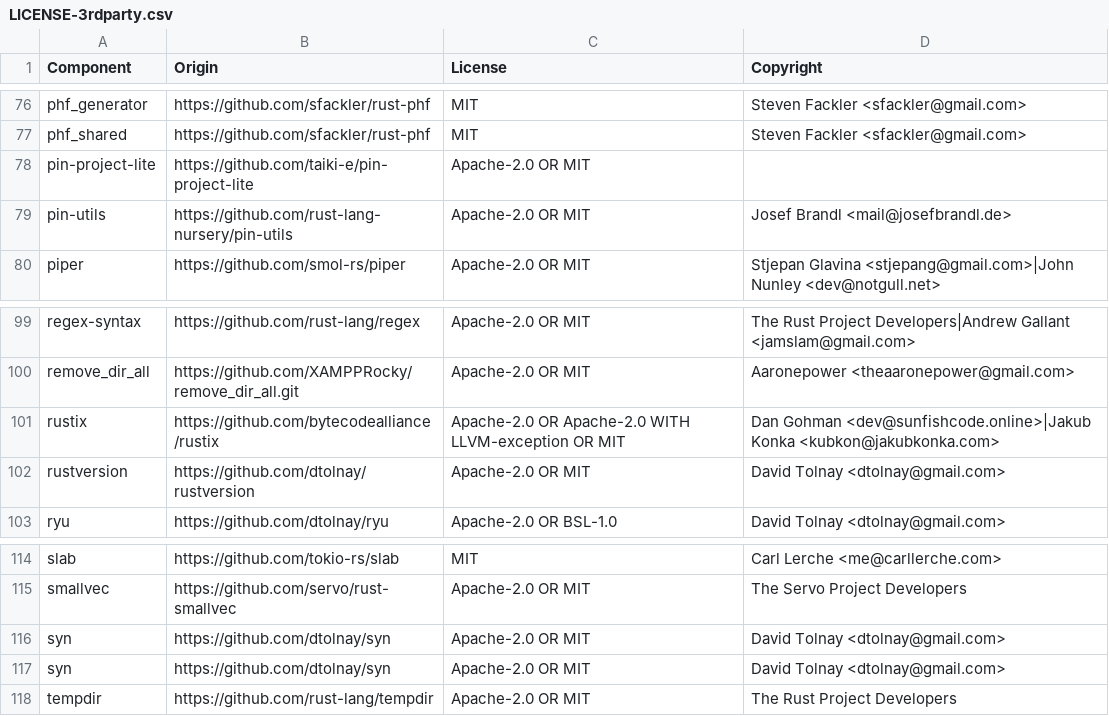
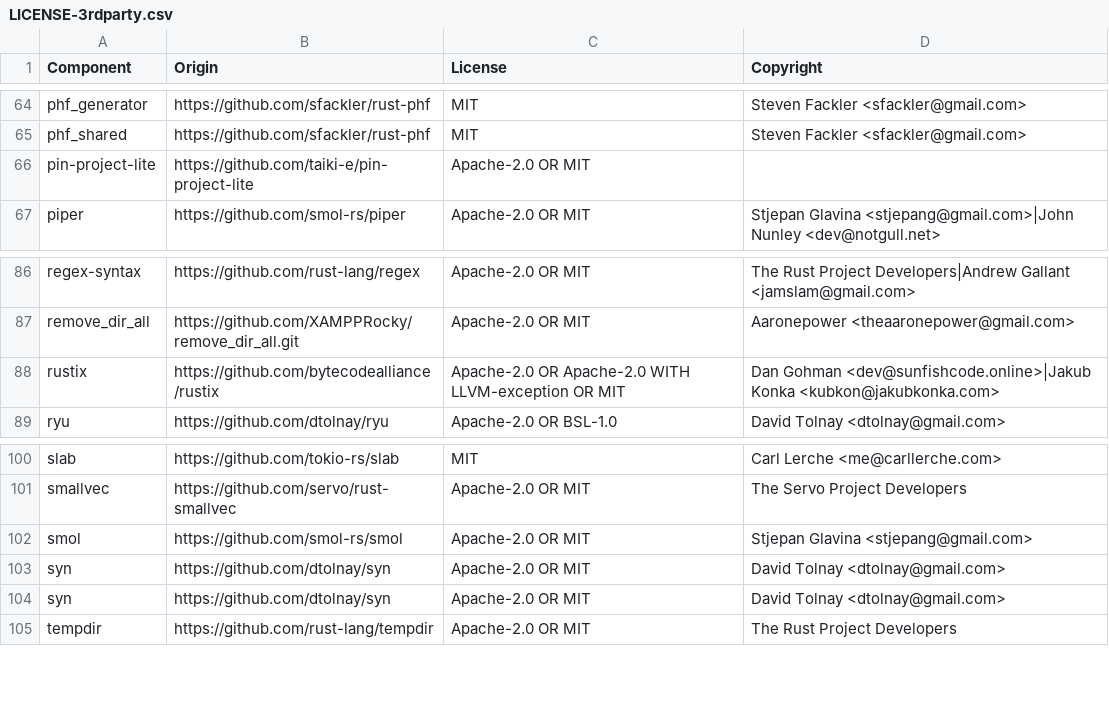
Before and after one commit to DataDog/sirun, a CSV file: LICENSE-3rdparty.csv, drawn as a sheet; only a part is shown, gaps mark what is left out; the diff covers the shown part only.

Commit message:
refactor(deps): migrate from discontinued async-std to smol (#84)
async-std was officially discontinued on 2025-03-01 and upstream points
all users at smol, the executor it was already built on.

Two smol behaviours that async-std papered over and that the diff depends on:

1. A smol Task cancels when its handle drops, so the statsd listener and
   the timeout task are `.detach()`ed to stay fire-and-forget.
2. async-process drives its reaper thread from Child creation, so child
   `.status()` is awaited under a plain `block_on` with no executor wired up.

Net ~19 fewer transitive crates in the dependency tree.

Refs: https://github.com/async-rs/async-std

```diff
--- a/LICENSE-3rdparty.csv
+++ b/LICENSE-3rdparty.csv
@@ -78,3 +66,2 @@ phf_shared,https://github.com/sfackler/rust-phf,MIT,Steven Fackler <sfackler@gma
 pin-project-lite,https://github.com/taiki-e/pin-project-lite,Apache-2.0 OR MIT,
-pin-utils,https://github.com/rust-lang-nursery/pin-utils,Apache-2.0 OR MIT,Josef Brandl <mail@josefbrandl.de>
 piper,https://github.com/smol-rs/piper,Apache-2.0 OR MIT,Stjepan Glavina <stjepang@gmail.com>|John Nunley <dev@notgull.net>
@@ -101,3 +88,2 @@ remove_dir_all,https://github.com/XAMPPRocky/remove_dir_all.git,Apache-2.0 OR MI
 rustix,https://github.com/bytecodealliance/rustix,Apache-2.0 OR Apache-2.0 WITH LLVM-exception OR MIT,Dan Gohman <dev@sunfishcode.online>|Jakub Konka <kubkon@jakubkonka.com>
-rustversion,https://github.com/dtolnay/rustversion,Apache-2.0 OR MIT,David Tolnay <dtolnay@gmail.com>
 ryu,https://github.com/dtolnay/ryu,Apache-2.0 OR BSL-1.0,David Tolnay <dtolnay@gmail.com>
@@ -115,2 +101,3 @@ slab,https://github.com/tokio-rs/slab,MIT,Carl Lerche <me@carllerche.com>
 smallvec,https://github.com/servo/rust-smallvec,Apache-2.0 OR MIT,The Servo Project Developers
+smol,https://github.com/smol-rs/smol,Apache-2.0 OR MIT,Stjepan Glavina <stjepang@gmail.com>
 syn,https://github.com/dtolnay/syn,Apache-2.0 OR MIT,David Tolnay <dtolnay@gmail.com>
```
Also changed, not shown: 2 added rows and 20 removed rows elsewhere in this file, 6 other files.
